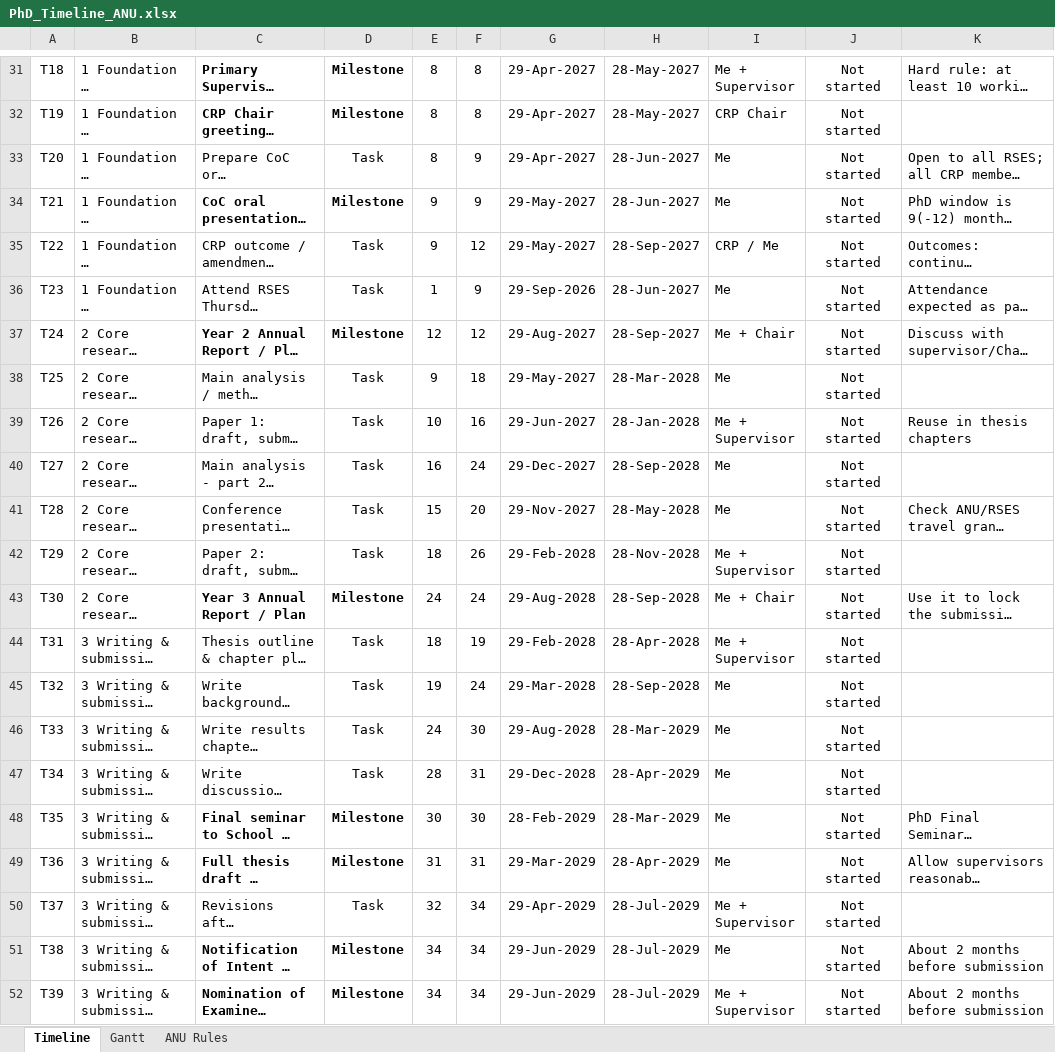
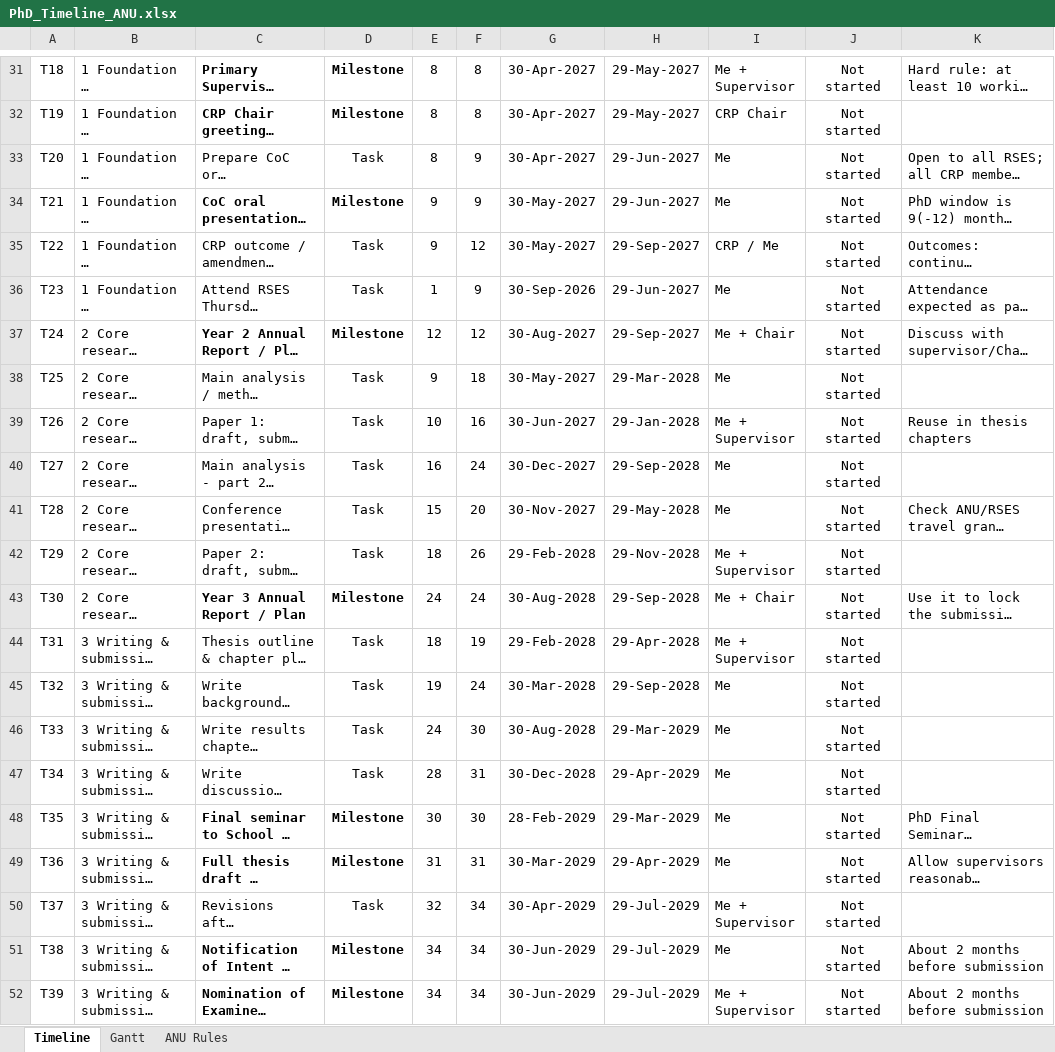
Before and after one commit to Halauwet/PhD-Timeline, an Excel workbook: PhD_Timeline_ANU.xlsx, sheet Timeline, drawn as a sheet; only a part is shown, gaps mark what is left out; long unchanged cells end in …; values as stored, in another font and other column widths than the file's, no borders; conditional formats not drawn; the diff covers the shown part only; the diff names each change by its address in the sheet, - before the commit and + after, or states it on an @@ line.

```diff
--- a/PhD_Timeline_ANU.xlsx (sheet Timeline)
+++ b/PhD_Timeline_ANU.xlsx (sheet Timeline)
-G31:G33: 29-Apr-2027
+G31:G33: 30-Apr-2027
-H31:H32: 28-May-2027
+H31:H32: 29-May-2027
-H33:H34: 28-Jun-2027
+H33:H34: 29-Jun-2027
-G34:G35: 29-May-2027
+G34:G35: 30-May-2027
-H35: 28-Sep-2027
+H35: 29-Sep-2027
-G36: 29-Sep-2026
+G36: 30-Sep-2026
-H36: 28-Jun-2027
+H36: 29-Jun-2027
-G37: 29-Aug-2027
+G37: 30-Aug-2027
-H37: 28-Sep-2027
+H37: 29-Sep-2027
-G38: 29-May-2027
+G38: 30-May-2027
-H38: 28-Mar-2028
+H38: 29-Mar-2028
-G39: 29-Jun-2027
+G39: 30-Jun-2027
-H39: 28-Jan-2028
+H39: 29-Jan-2028
-G40: 29-Dec-2027
+G40: 30-Dec-2027
-H40: 28-Sep-2028
+H40: 29-Sep-2028
-G41: 29-Nov-2027
+G41: 30-Nov-2027
-H41: 28-May-2028
+H41: 29-May-2028
-H42: 28-Nov-2028
+H42: 29-Nov-2028
-G43: 29-Aug-2028
+G43: 30-Aug-2028
-H43: 28-Sep-2028
+H43: 29-Sep-2028
-H44: 28-Apr-2028
+H44: 29-Apr-2028
-G45: 29-Mar-2028
+G45: 30-Mar-2028
-H45: 28-Sep-2028
+H45: 29-Sep-2028
-G46: 29-Aug-2028
+G46: 30-Aug-2028
-H46: 28-Mar-2029
+H46: 29-Mar-2029
-G47: 29-Dec-2028
+G47: 30-Dec-2028
-H47: 28-Apr-2029
+H47: 29-Apr-2029
-H48: 28-Mar-2029
+H48: 29-Mar-2029
-G49: 29-Mar-2029
+G49: 30-Mar-2029
-H49: 28-Apr-2029
+H49: 29-Apr-2029
-G50: 29-Apr-2029
+G50: 30-Apr-2029
-H50:H52: 28-Jul-2029
+H50:H52: 29-Jul-2029
-G51:G52: 29-Jun-2029
+G51:G52: 30-Jun-2029
```
Also changed, not shown: 53 edited cells elsewhere in this sheet, 3 other files.
